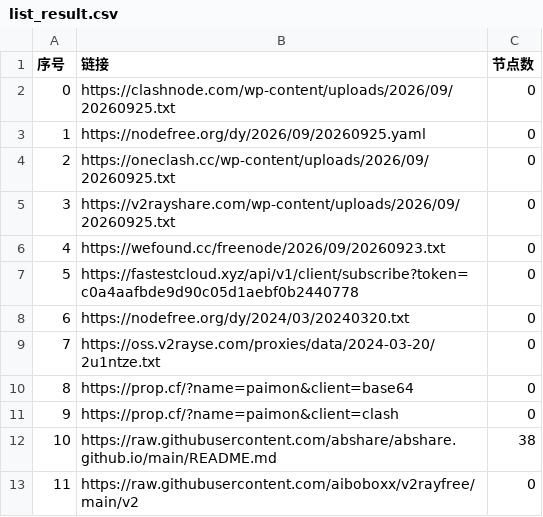
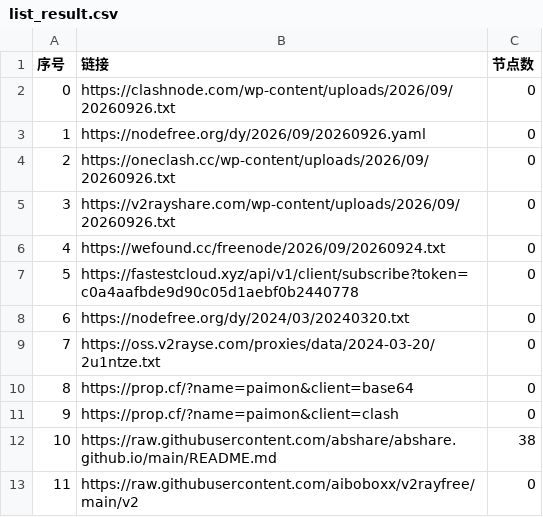
Before and after one commit to Stevenjingpo/AutoMergePublicNodes-1, a CSV file: list_result.csv, drawn as a sheet; only a part is shown.

```diff
--- a/list_result.csv
+++ b/list_result.csv
@@ -1,7 +1,7 @@
 序号,链接,节点数
-0,https://clashnode.com/wp-content/uploads/2026/09/20260925.txt,0
-1,https://nodefree.org/dy/2026/09/20260925.yaml,0
-2,https://oneclash.cc/wp-content/uploads/2026/09/20260925.txt,0
-3,https://v2rayshare.com/wp-content/uploads/2026/09/20260925.txt,0
-4,https://wefound.cc/freenode/2026/09/20260923.txt,0
+0,https://clashnode.com/wp-content/uploads/2026/09/20260926.txt,0
+1,https://nodefree.org/dy/2026/09/20260926.yaml,0
+2,https://oneclash.cc/wp-content/uploads/2026/09/20260926.txt,0
+3,https://v2rayshare.com/wp-content/uploads/2026/09/20260926.txt,0
+4,https://wefound.cc/freenode/2026/09/20260924.txt,0
 5,https://fastestcloud.xyz/api/v1/client/subscribe?token=c0a4aafbde9d90c05d1aebf0b2440778,0
```
Also changed, not shown: 2 other files.
